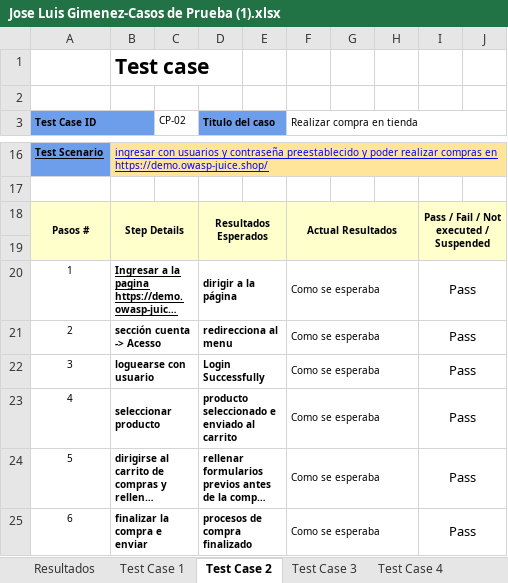
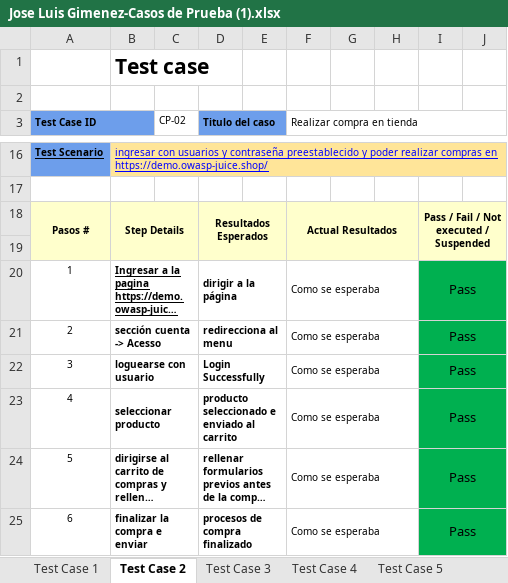
Before and after one commit to Tusuegra510/reporte-de-errores-informatorio, an Excel workbook: alumnos/Jose Gimenez/Trabajo Final/Jose Luis Gimenez-Casos de Prueba (1).xlsx, sheet Test Case 2, drawn as a sheet; only a part is shown, gaps mark what is left out; long unchanged cells end in …; values as stored, in another font and other column widths than the file's, no borders; the diff names each change by its address in the sheet, - before the commit and + after, or states it on an @@ line.

```diff
--- a/alumnos/Jose Gimenez/Trabajo Final/Jose Luis Gimenez-Casos de Prueba (1).xlsx (sheet Test Case 2)
+++ b/alumnos/Jose Gimenez/Trabajo Final/Jose Luis Gimenez-Casos de Prueba (1).xlsx (sheet Test Case 2)
-sheet tab: Resultados
-I20:J25 fill: none
+I20:J25 fill: #00B050
```
Also changed, not shown: sheet Test Case 8, sheet Test Case 5, sheet Test Case 7, sheet Test Case 9, sheet Test Case 4, sheet Test Case 1, 1 more sheet, charts or pictures, 1 other file.
